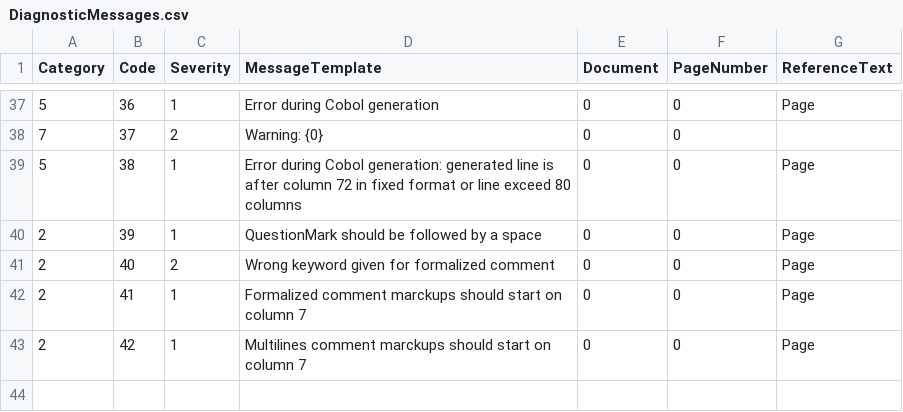
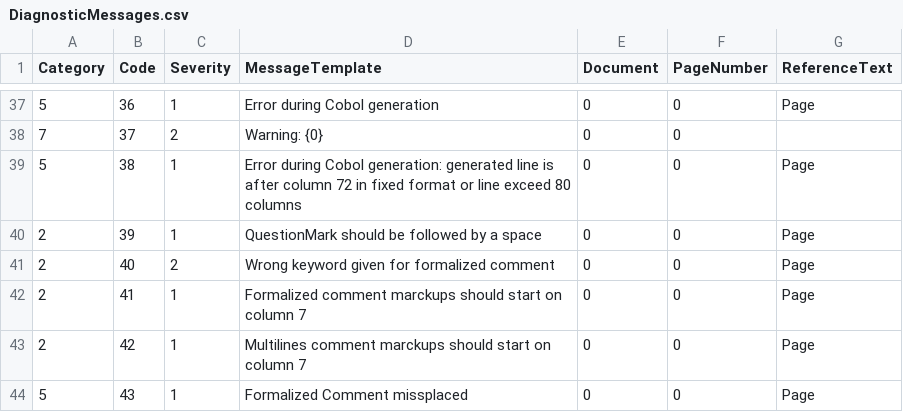
Before and after one commit to TypeCobolTeam/TypeCobol, a CSV file: TypeCobol/Compiler/Diagnostics/Resources/DiagnosticMessages.csv, drawn as a sheet; only a part is shown, gaps mark what is left out.

Commit message:
Issue #1165: Comment PGM FormCom in case of Public Function
+ Unit test

```diff
--- a/TypeCobol/Compiler/Diagnostics/Resources/DiagnosticMessages.csv
+++ b/TypeCobol/Compiler/Diagnostics/Resources/DiagnosticMessages.csv
@@ -43 +43,2 @@ Category;Code;Severity;MessageTemplate;Document;PageNumber;ReferenceText
 2;42;1;Multilines comment marckups should start on column 7;0;0;Page
+5;43;1;Formalized Comment missplaced;0;0;Page
```
Also changed, not shown: 9 other files.
